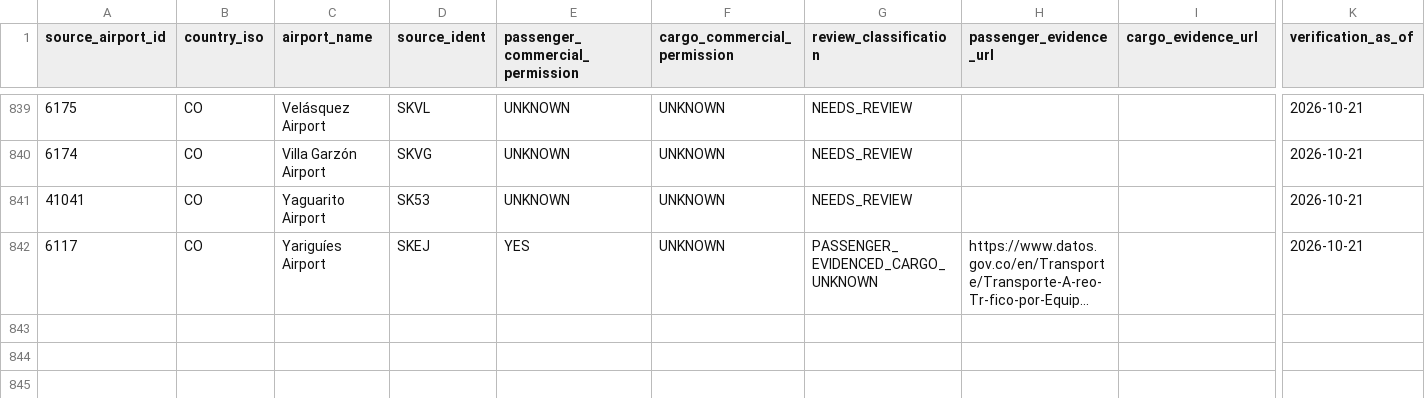
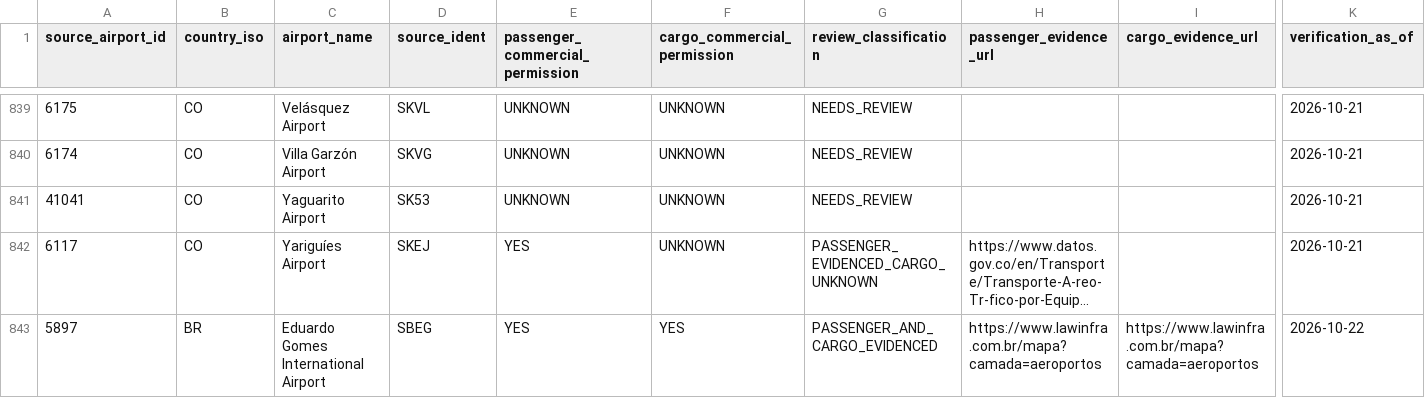
Before and after one commit to bracko87/Airlinerra, a CSV file: data/airports/commercial/group46/group46_commercial_review.csv, drawn as a sheet; only a part is shown, gaps mark what is left out; long unchanged cells end in …; rows hold the shown columns only; the diff names each change by its address in the sheet, - before the commit and + after, or states it on an @@ line.

Commit message:
data(airports): reconcile Manaus SBEG passenger cargo and technical audit evidence

```diff
--- a/data/airports/commercial/group46/group46_commercial_review.csv
+++ b/data/airports/commercial/group46/group46_commercial_review.csv
+row 843: 5897 | BR | Eduardo Gomes International Airport | SBEG | YES | YES | PASSENGER_AND_CARGO_EVIDENCED | https://www.lawinfra.com.br/mapa?camada=aeroportos | https://www.lawinfra.com.br/mapa?camada=aeroportos | 2026-10-22
```
